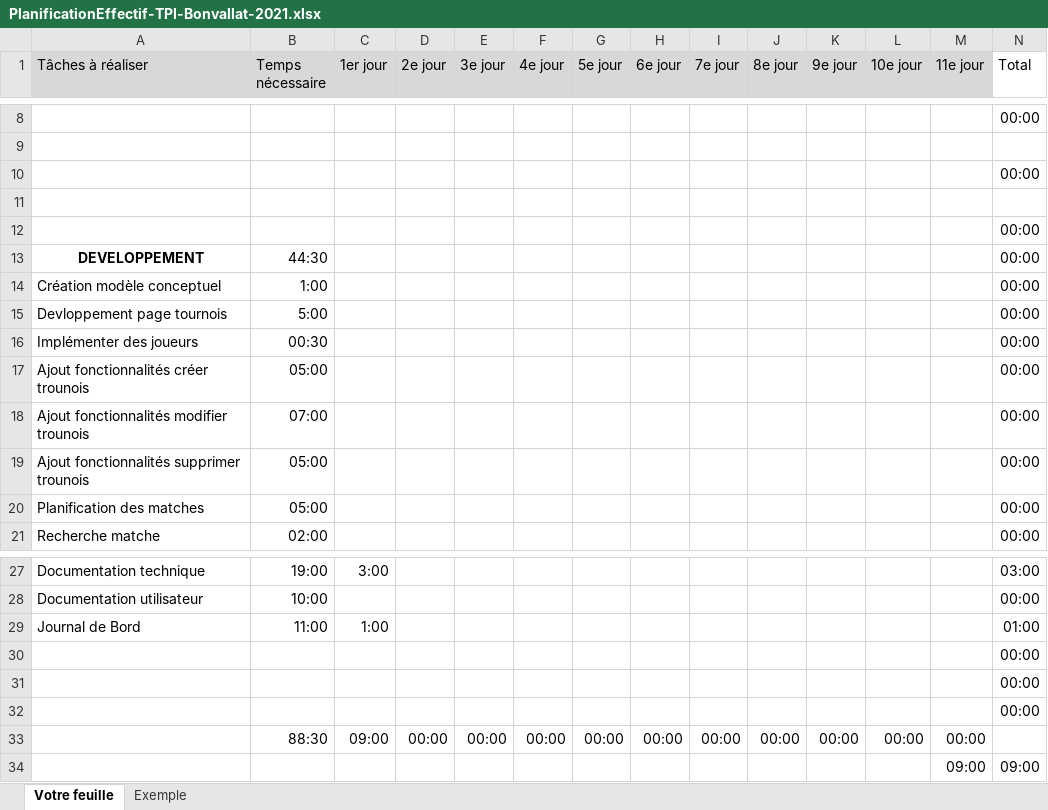
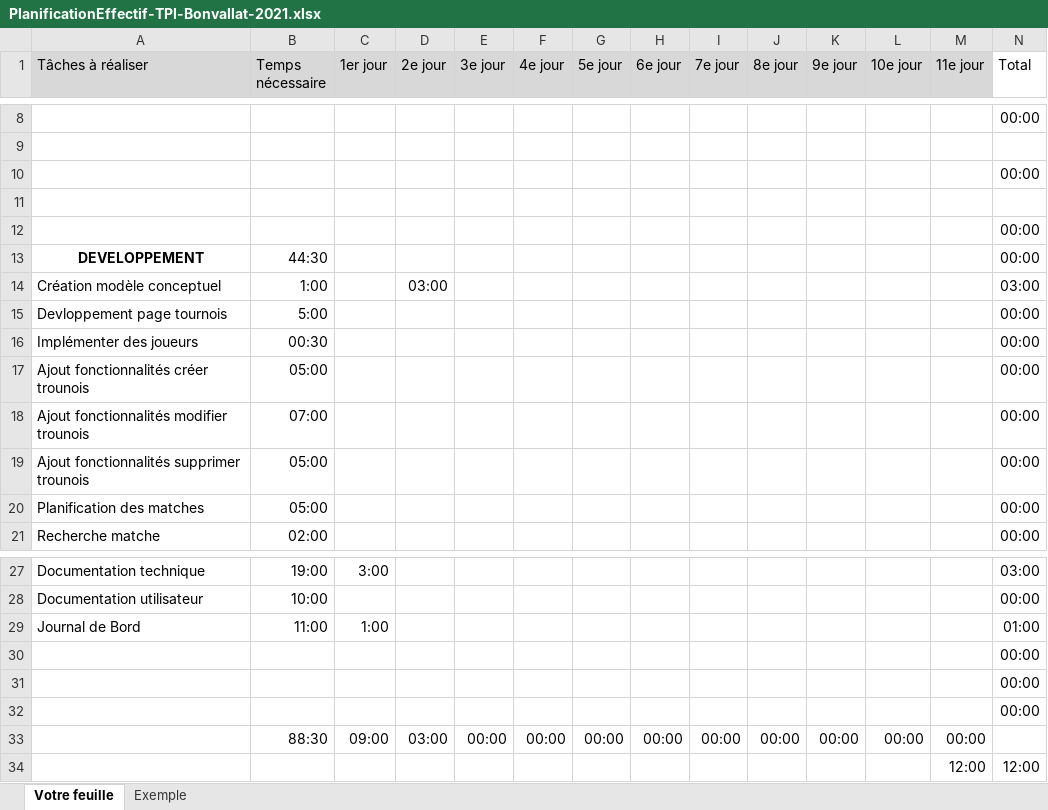
Before and after one commit to bonvallatDan/BonvallatDanTpi, an Excel workbook: Documentation/planEffectif/PlanificationEffectif-TPI-Bonvallat-2021.xlsx, sheet Votre feuille, drawn as a sheet; only a part is shown, gaps mark what is left out; values as stored, in another font and other column widths than the file's, no borders; conditional formats not drawn; removed rows and columns are numbered as before the commit, all else as after; the diff names each change by its address in the sheet, - before the commit and + after, or states it on an @@ line.

Commit message:
modification plan effectif #4

```diff
--- a/Documentation/planEffectif/PlanificationEffectif-TPI-Bonvallat-2021.xlsx (sheet Votre feuille)
+++ b/Documentation/planEffectif/PlanificationEffectif-TPI-Bonvallat-2021.xlsx (sheet Votre feuille)
-D14 (2e jour): (empty)
+D14 (2e jour): 03:00
-N14 (Total): 00:00
+N14 (Total): 03:00
-D33 (2e jour): 00:00
+D33 (2e jour): 03:00
-row 34:  |  |  |  |  |  |  |  |  |  |  |  | 09:00 | 09:00
+row 34:  |  |  |  |  |  |  |  |  |  |  |  | 12:00 | 12:00
```
